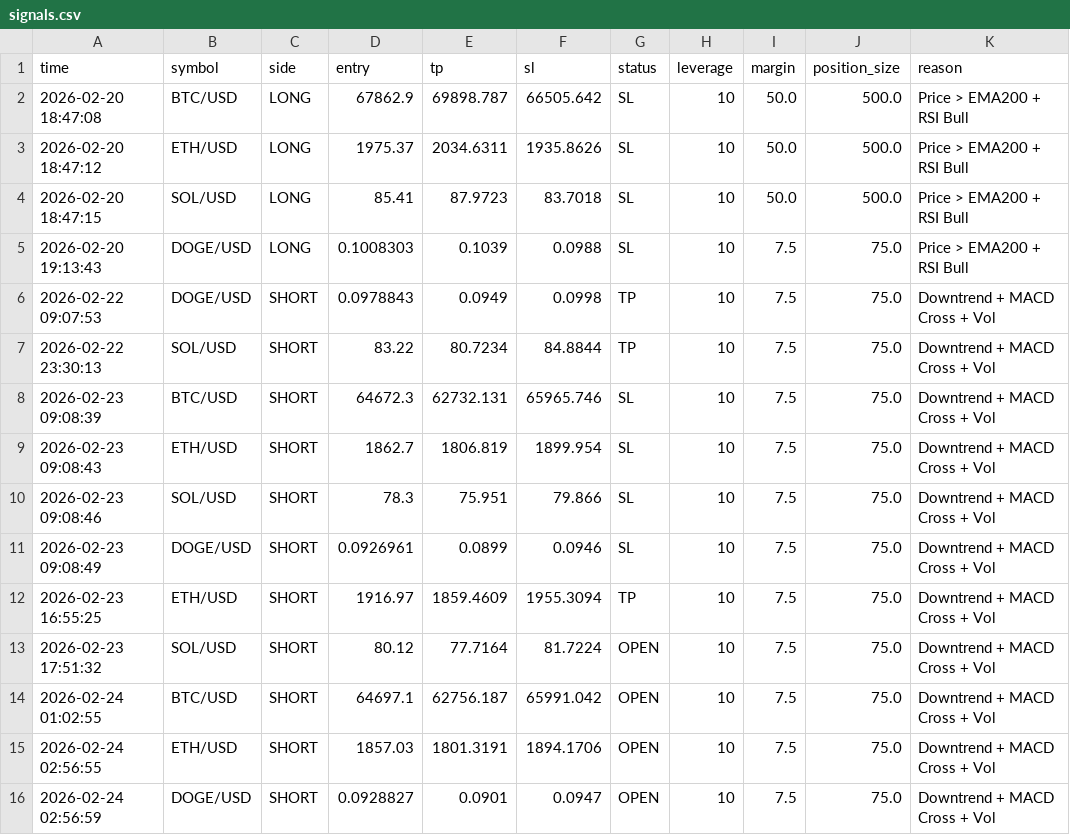
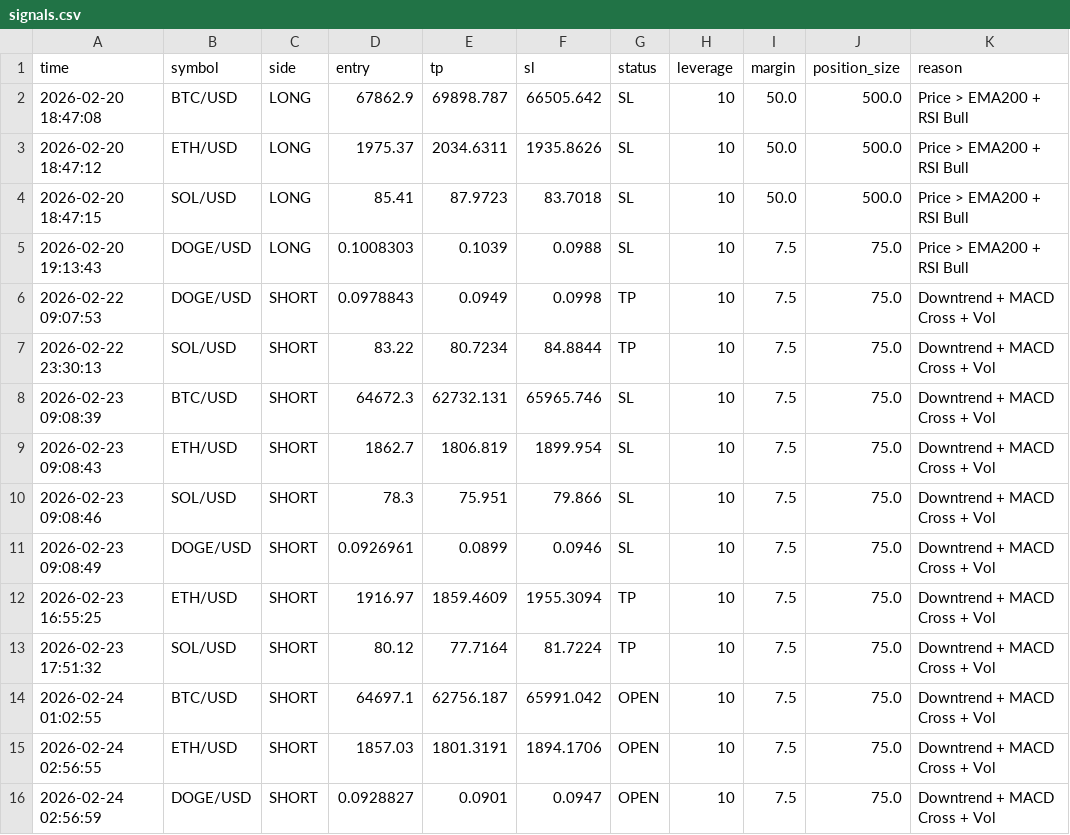
Before and after one commit to FiRSTTX/MyCRYPTO-BOT, a CSV file: signals.csv, drawn as a sheet.

```diff
--- a/signals.csv
+++ b/signals.csv
@@ -12,3 +12,3 @@ time,symbol,side,entry,tp,sl,status,leverage,margin,position_size,reason
 2026-02-23 16:55:25,ETH/USD,SHORT,1916.97,1859.4609,1955.3094,TP,10,7.5,75.0,Downtrend + MACD Cross + Vol
-2026-02-23 17:51:32,SOL/USD,SHORT,80.12,77.7164,81.7224,OPEN,10,7.5,75.0,Downtrend + MACD Cross + Vol
+2026-02-23 17:51:32,SOL/USD,SHORT,80.12,77.7164,81.7224,TP,10,7.5,75.0,Downtrend + MACD Cross + Vol
 2026-02-24 01:02:55,BTC/USD,SHORT,64697.1,62756.187,65991.042,OPEN,10,7.5,75.0,Downtrend + MACD Cross + Vol
```
